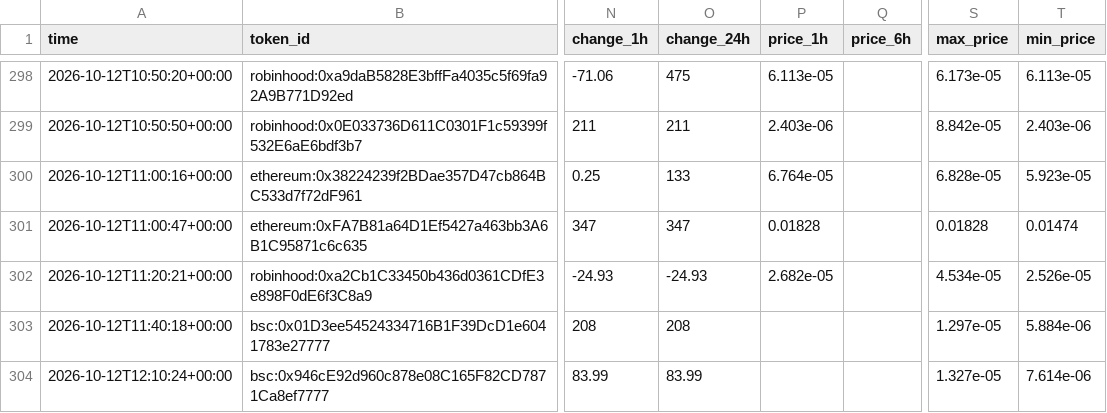
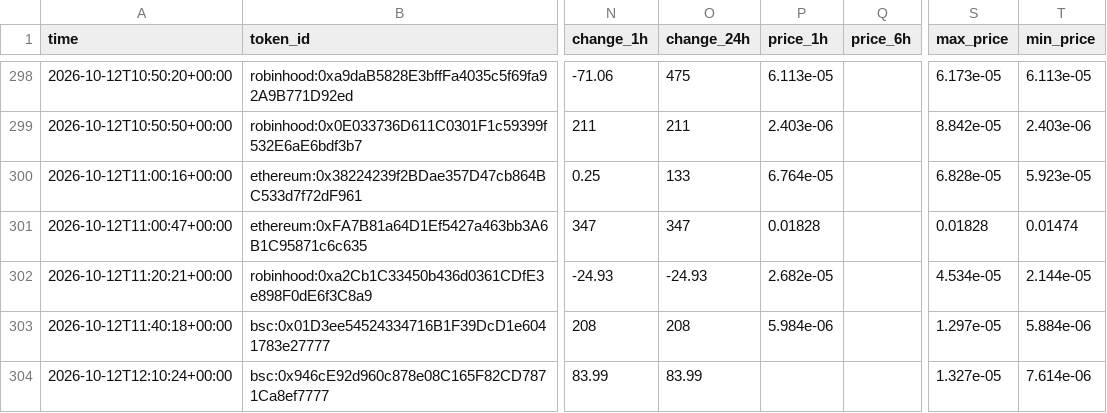
Before and after one commit to zachevm/Telegram-Bot, a CSV file: alerts.csv, drawn as a sheet; only a part is shown, gaps mark what is left out; the diff covers the shown part only; the diff names each change by its address in the sheet, - before the commit and + after, or states it on an @@ line.

```diff
--- a/alerts.csv
+++ b/alerts.csv
-T302 (min_price): 2.526e-05
+T302 (min_price): 2.144e-05
-P303 (price_1h): (empty)
+P303 (price_1h): 5.984e-06
```
Also changed, not shown: 1 added row and 9 edited cells elsewhere in this file, rejected.csv, runs.csv, 1 other file.
